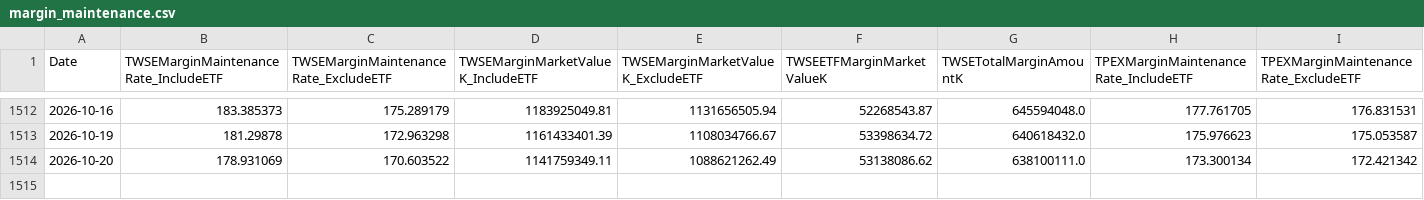
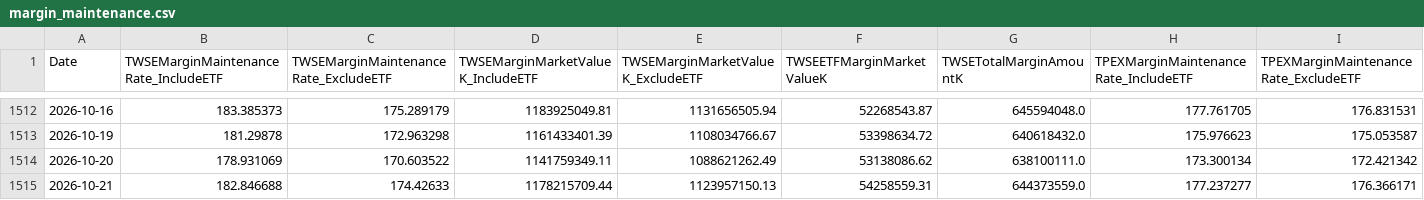
Before and after one commit to dylanlu0604-dot/taiwan-margin-maintenance-rate, a CSV file: data/margin_maintenance.csv, drawn as a sheet; only a part is shown, gaps mark what is left out; rows hold the shown columns only; the diff names each change by its address in the sheet, - before the commit and + after, or states it on an @@ line.

```diff
--- a/data/margin_maintenance.csv
+++ b/data/margin_maintenance.csv
+row 1515: 2026-10-21 | 182.846688 | 174.42633 | 1178215709.44 | 1123957150.13 | 54258559.31 | 644373559.0 | 177.237277 | 176.366171
```
Also changed, not shown: data/twse_all_market_keep_rate.csv.
